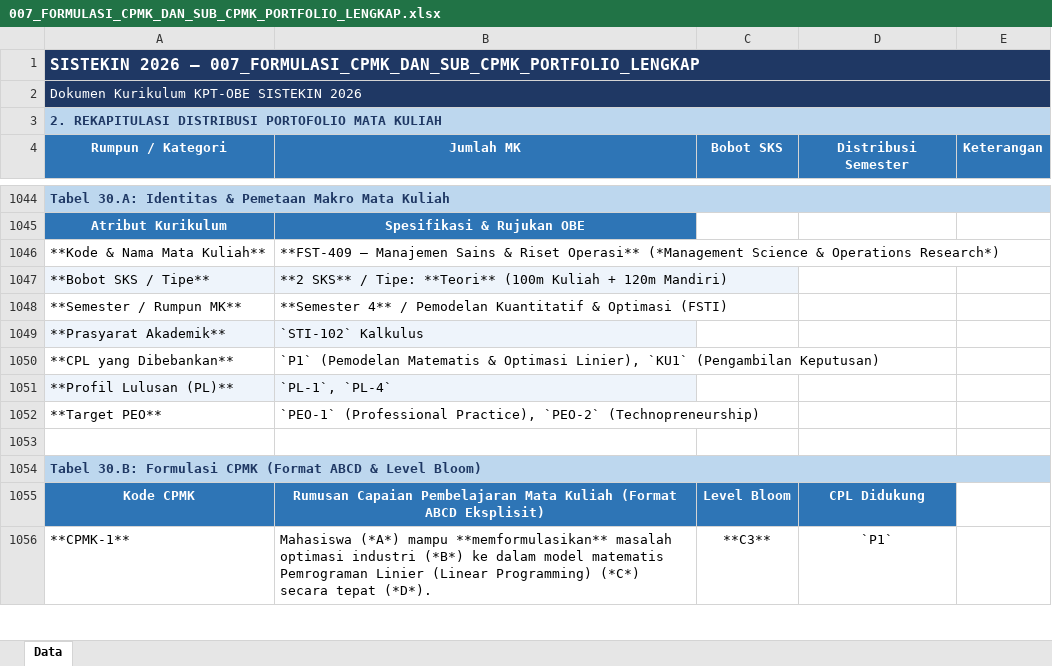
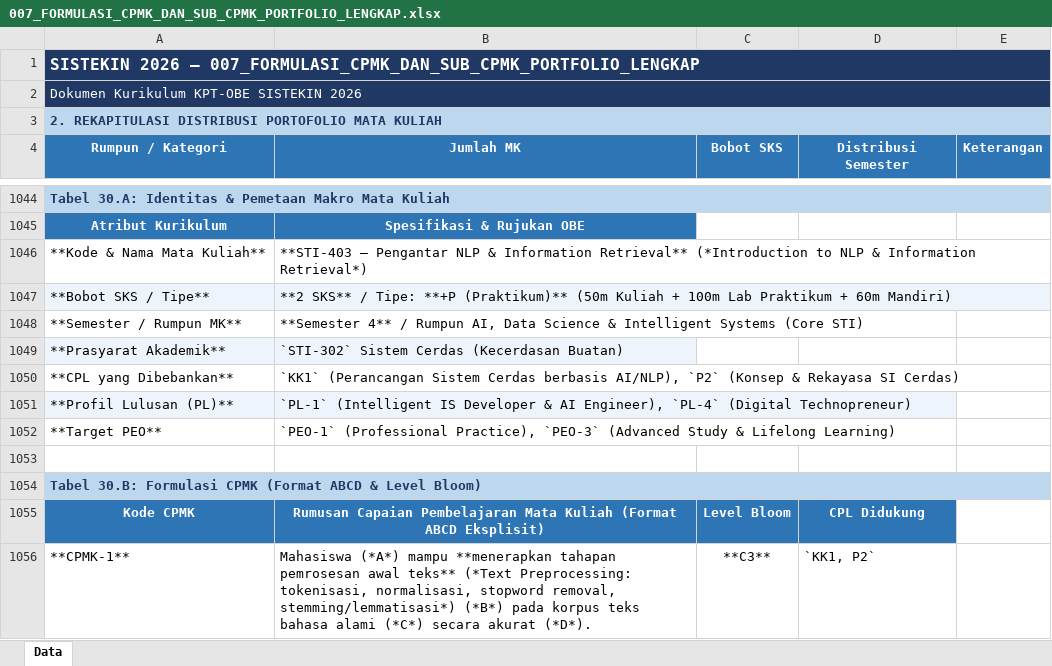
Before and after one commit to roniwahyu/--BRAINSTORMING_KURIKULUM2026, an Excel workbook: KURIKULUM2026_REVISI/007_FORMULASI_CPMK_DAN_SUB_CPMK_PORTFOLIO_LENGKAP.xlsx, sheet Data, drawn as a sheet; only a part is shown, gaps mark what is left out; values as stored, in another font and other column widths than the file's, no borders; the diff covers the shown part only; the diff names each change by its address in the sheet, - before the commit and + after, or states it on an @@ line.

```diff
--- a/KURIKULUM2026_REVISI/007_FORMULASI_CPMK_DAN_SUB_CPMK_PORTFOLIO_LENGKAP.xlsx (sheet Data)
+++ b/KURIKULUM2026_REVISI/007_FORMULASI_CPMK_DAN_SUB_CPMK_PORTFOLIO_LENGKAP.xlsx (sheet Data)
-B1046 (Jumlah MK): **FST-409 — Manajemen Sains & Riset Operasi** (*Management Science & Operations Research*)
+B1046 (Jumlah MK): **STI-403 — Pengantar NLP & Information Retrieval** (*Introduction to NLP & Information Retrieval*)
-B1047 (Jumlah MK): …/ Tipe: **Teori** (100m Kuliah + 120m Mandiri)
+B1047 (Jumlah MK): …/ Tipe: **+P (Praktikum)** (50m Kuliah + 100m Lab Praktikum + 60m Mandiri)
-B1048 (Jumlah MK): …4** / Pemodelan Kuantitatif & Optimasi (FSTI)
+B1048 (Jumlah MK): …4** / Rumpun AI, Data Science & Intelligent Systems (Core STI)
-B1049 (Jumlah MK): `STI-102` Kalkulus
+B1049 (Jumlah MK): `STI-302` Sistem Cerdas (Kecerdasan Buatan)
-B1050 (Jumlah MK): `P1` (Pemodelan Matematis & Optimasi Linier), `KU1` (Pengambilan Keputusan)
+B1050 (Jumlah MK): `KK1` (Perancangan Sistem Cerdas berbasis AI/NLP), `P2` (Konsep & Rekayasa SI Cerdas)
-B1051 (Jumlah MK): `PL-1`, `PL-4`
+B1051 (Jumlah MK): `PL-1` (Intelligent IS Developer & AI Engineer), `PL-4` (Digital Technopreneur)
-B1052 (Jumlah MK): …(Professional Practice), `PEO-2` (Technopreneurship)
+B1052 (Jumlah MK): …(Professional Practice), `PEO-3` (Advanced Study & Lifelong Learning)
-B1056 (Jumlah MK): …(*A*) mampu **memformulasikan** masalah optimasi industri (*B*) ke dalam model matematis Pemrograman Linier (Linear Programming) (*C*) secara tepat (*D*).
+B1056 (Jumlah MK): …(*A*) mampu **menerapkan tahapan pemrosesan awal teks** (*Text Preprocessing: tokenisasi, normalisasi, stopword removal, stemming/lemmatisasi*) (*B*) pada korpus teks bahasa alami (*C*) secara akurat (*D*).
-D1056 (Distribusi Semester): `P1`
+D1056 (Distribusi Semester): `KK1, P2`
-D1056 alignment: center
+D1056 alignment: left
```
Also changed, not shown: 1 added row, 55 edited cells and cell formats elsewhere in this sheet, KURIKULUM2026_REVISI/004_MATRIKS_KETERLACAKAN_OBE_VMTS_PEO_PL_CPL_MK.xlsx, KURIKULUM2026_REVISI/005_STRUKTUR_KURIKULUM_8_SEMESTER_DAN_PEMINATAN.xlsx, 26 other files.
